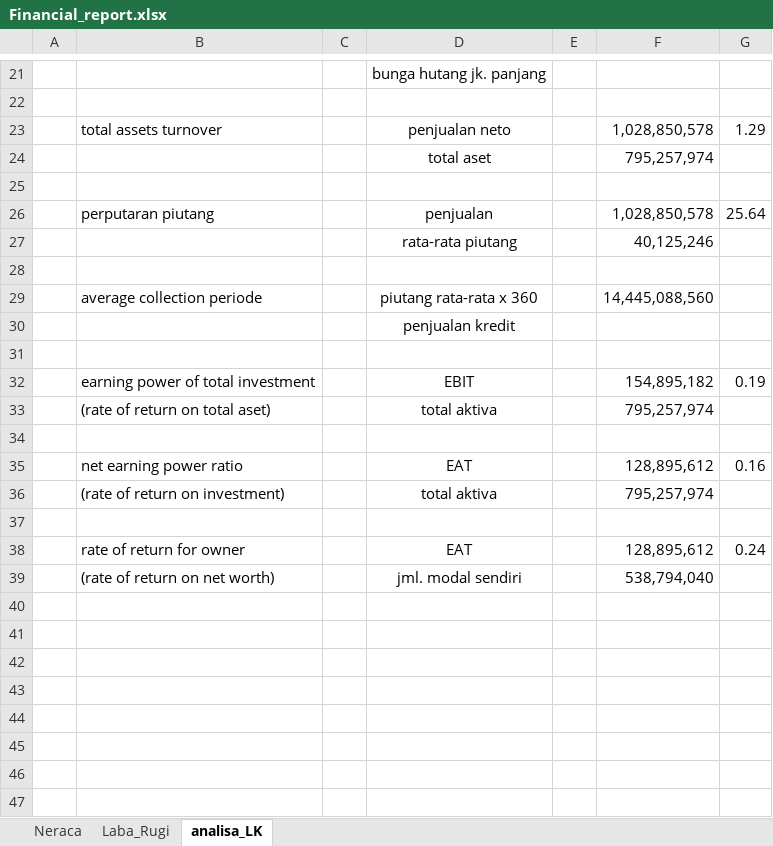
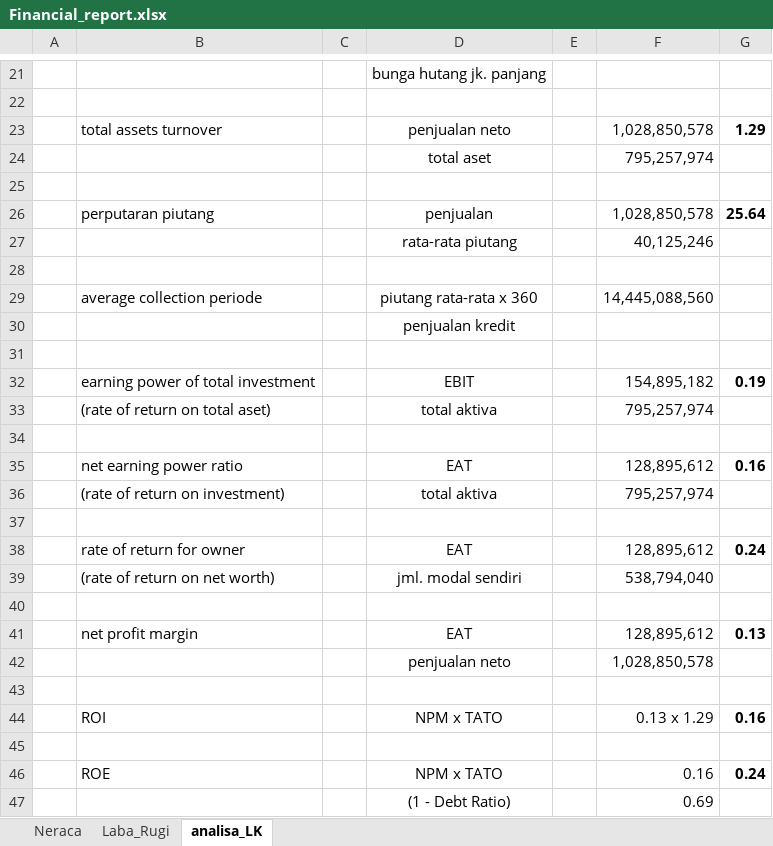
Before and after one commit to yulisetyo/kuliah, an Excel workbook: Financial_report.xlsx, sheet analisa_LK, drawn as a sheet; only a part is shown, gaps mark what is left out; values as stored, in another font and other column widths than the file's, no borders; the diff covers the shown part only; the diff names each change by its address in the sheet, - before the commit and + after, or states it on an @@ line.

Commit message:
perbaikan

```diff
--- a/Financial_report.xlsx (sheet analisa_LK)
+++ b/Financial_report.xlsx (sheet analisa_LK)
-G23 bold: off
+G23 bold: on
-G26 bold: off
+G26 bold: on
-G32 bold: off
+G32 bold: on
-G35 bold: off
+G35 bold: on
-G38 bold: off
+G38 bold: on
+row 40: (empty)
+row 41:  | net profit margin |  | EAT |  | 128,895,612 | 0.13
+row 42:  |  |  | penjualan neto |  | 1,028,850,578
+row 43: (empty)
+row 44:  | ROI |  | NPM x TATO |  | 0.13 x 1.29 | 0.16
+row 45: (empty)
+row 46:  | ROE |  | NPM x TATO |  | 0.16 | 0.24
+row 47:  |  |  | (1 - Debt Ratio) |  | 0.69
```
Also changed, not shown: cell formats elsewhere in this sheet.
